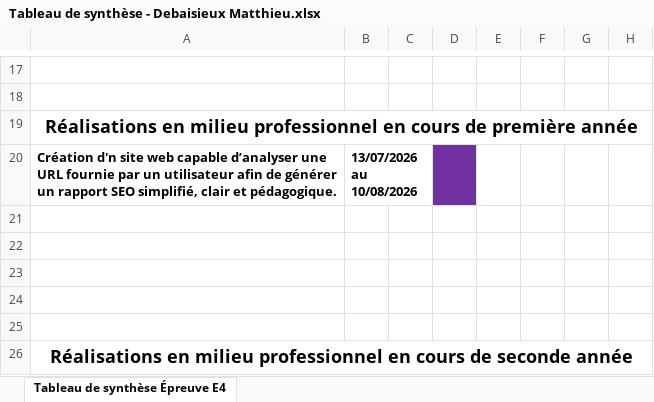
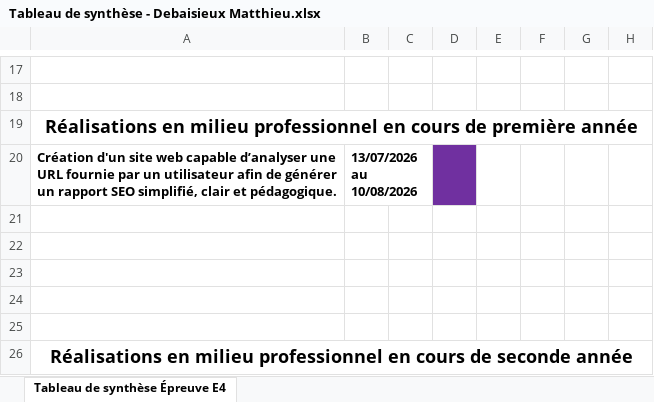
Before and after one commit to Amiio974/Portfolio, an Excel workbook: Images/Tableau de synthèse - Debaisieux Matthieu.xlsx, sheet Tableau de synthèse Épreuve E4, drawn as a sheet; only a part is shown, gaps mark what is left out; values as stored, in another font and other column widths than the file's, no borders; the diff names each change by its address in the sheet, - before the commit and + after, or states it on an @@ line.

```diff
--- a/Images/Tableau de synthèse - Debaisieux Matthieu.xlsx (sheet Tableau de synthèse Épreuve E4)
+++ b/Images/Tableau de synthèse - Debaisieux Matthieu.xlsx (sheet Tableau de synthèse Épreuve E4)
-A20: Création d'n site web…
+A20: Création d'un site web…
```
Also changed, not shown: 3 other files.
